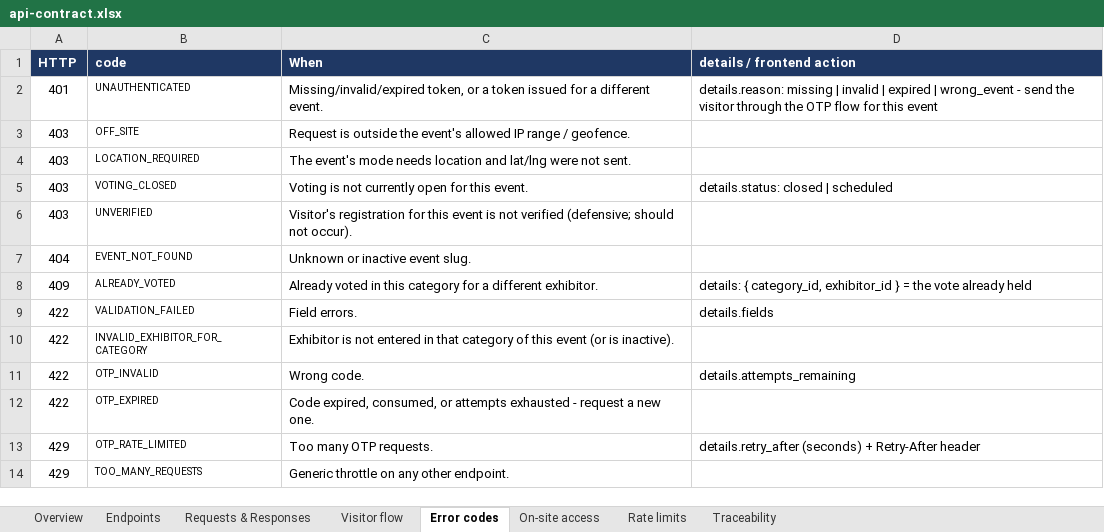
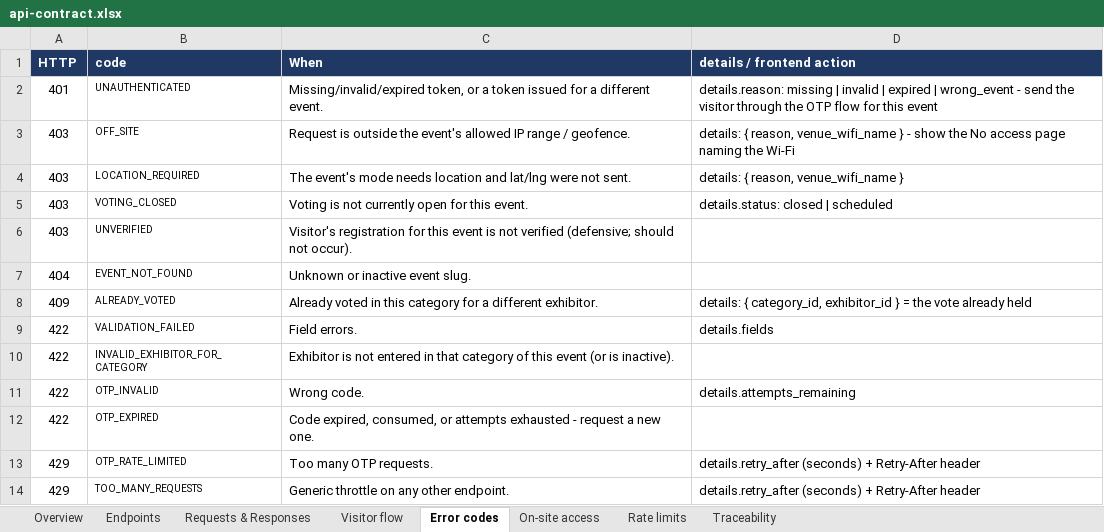
Before and after one commit to opadasaleh/mc2026-voting, an Excel workbook: docs/export/api-contract.xlsx, sheet Error codes, drawn as a sheet; values as stored, in another font and other column widths than the file's, no borders; the diff names each change by its address in the sheet, - before the commit and + after, or states it on an @@ line.

```diff
--- a/docs/export/api-contract.xlsx (sheet Error codes)
+++ b/docs/export/api-contract.xlsx (sheet Error codes)
-D3 (details / frontend action): (empty)
+D3 (details / frontend action): details: { reason, venue_wifi_name } - show the No access page naming the Wi-Fi
-D4 (details / frontend action): (empty)
+D4 (details / frontend action): details: { reason, venue_wifi_name }
-D14 (details / frontend action): (empty)
+D14 (details / frontend action): details.retry_after (seconds) + Retry-After header
```
Also changed, not shown: sheet On-site access, sheet Overview, docs/export/erd.xlsx, 4 other files.
